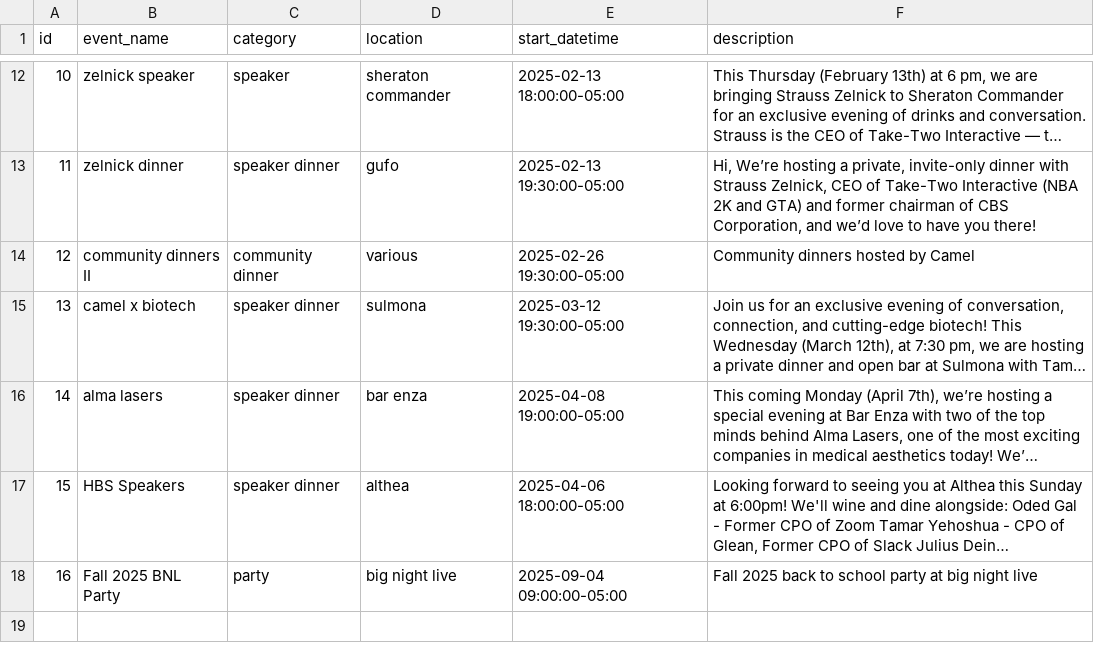
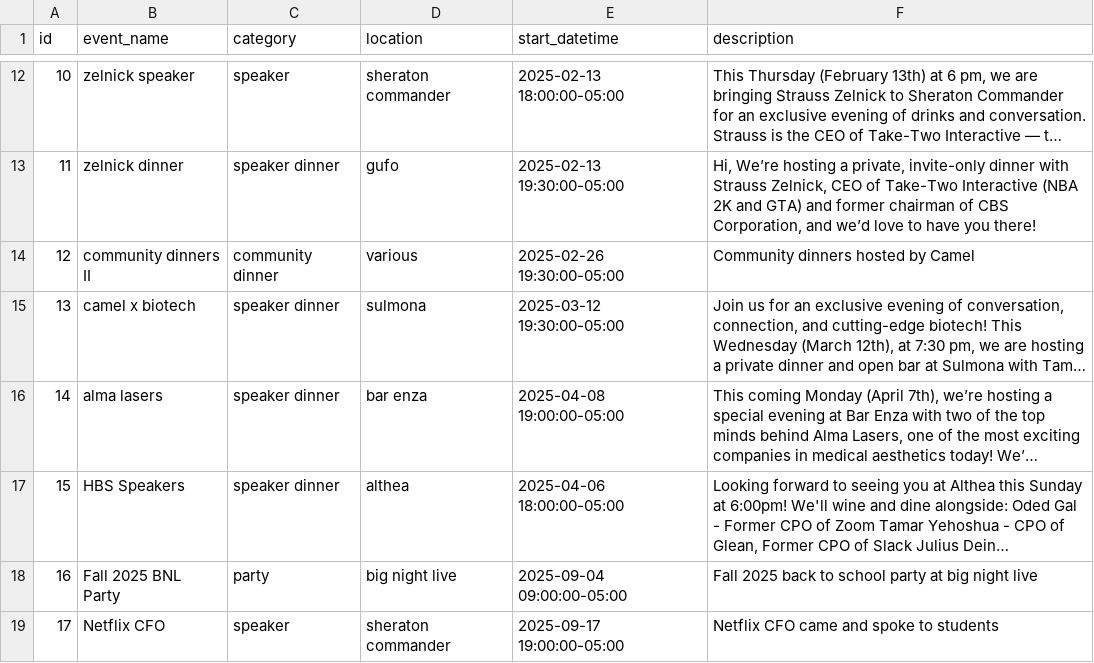
Before and after one commit to zachabrams1/camel-data-analysis, a CSV file: final/events.csv, drawn as a sheet; only a part is shown, gaps mark what is left out; long unchanged cells end in ….

```diff
--- a/final/events.csv
+++ b/final/events.csv
@@ -18 +18,2 @@ id,event_name,category,location,start_datetime,description
 16,Fall 2025 BNL Party,party,big night live,2025-09-04 09:00:00-05:00,Fall 2025 back to school party at big night live
+17,Netflix CFO,speaker,sheraton commander,2025-09-17 19:00:00-05:00,Netflix CFO came and spoke to students
```
Also changed, not shown: final/invite_tokens.csv, final/people.csv, 6 other files.
